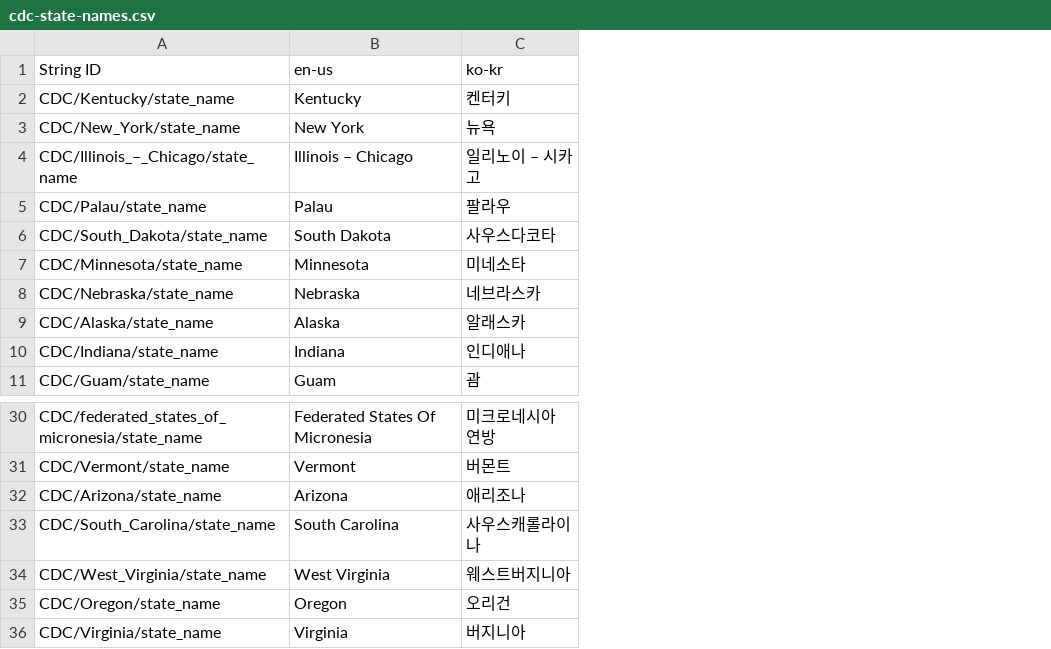
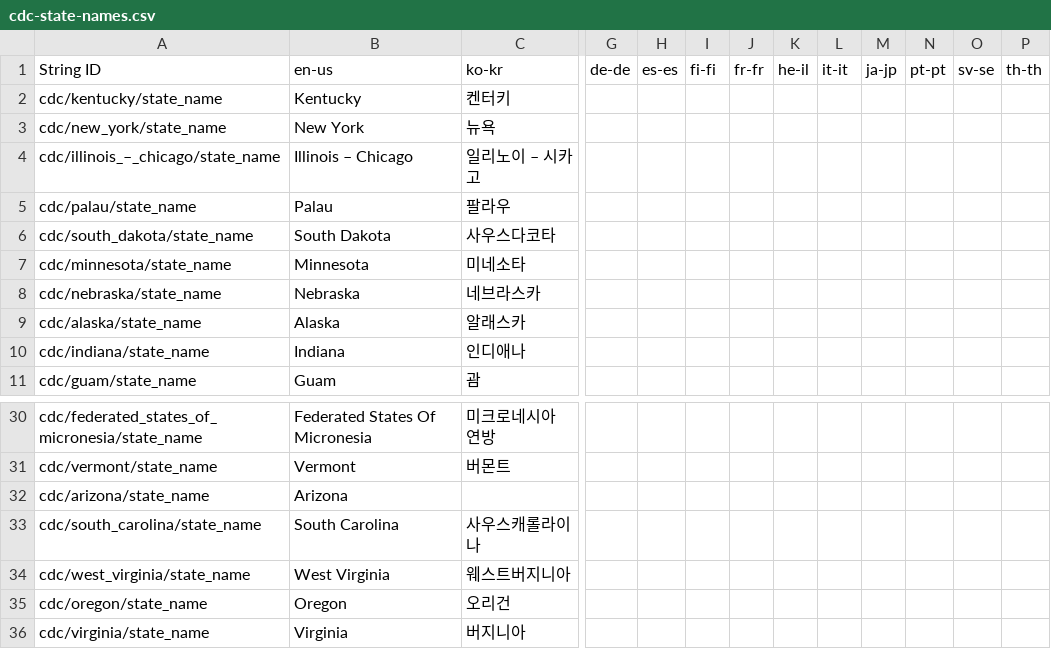
Before and after one commit to microsoft/covid-vaccine-bot, a CSV file: packages/plans/data/localization/cdc-state-names.csv, drawn as a sheet; only a part is shown, gaps mark what is left out; removed rows and columns are numbered as before the commit, all else as after; the diff covers the shown part only; the diff names each change by its address in the sheet, - before the commit and + after, or states it on an @@ line.

Commit message:
auto file update

```diff
--- a/packages/plans/data/localization/cdc-state-names.csv
+++ b/packages/plans/data/localization/cdc-state-names.csv
-column A, rows 1-11: String ID | CDC/Kentucky/state_name | CDC/New_York/state_name | CDC/Illinois_–_Chicago/state_name | CDC/Palau/state_name | CDC/South_Dakota/state_name | CDC/Minnesota/state_name | CDC/Nebraska/state_name | CDC/Alaska/state_name | CDC/Indiana/state_name | CDC/Guam/state_name; rows 30-36: CDC/federated_states_of_micronesia/state_name | CDC/Vermont/state_name | CDC/Arizona/state_name | CDC/South_Carolina/state_name | CDC/West_Virginia/state_name | CDC/Oregon/state_name | CDC/Virginia/state_name
+column A, rows 1-11: String ID | cdc/kentucky/state_name | cdc/new_york/state_name | cdc/illinois_–_chicago/state_name | cdc/palau/state_name | cdc/south_dakota/state_name | cdc/minnesota/state_name | cdc/nebraska/state_name | cdc/alaska/state_name | cdc/indiana/state_name | cdc/guam/state_name; rows 30-36: cdc/federated_states_of_micronesia/state_name | cdc/vermont/state_name | cdc/arizona/state_name | cdc/south_carolina/state_name | cdc/west_virginia/state_name | cdc/oregon/state_name | cdc/virginia/state_name
+column G, row 1: de-de
+column H, row 1: es-es
+column I, row 1: fi-fi
+column J, row 1: fr-fr
+column K, row 1: he-il
+column L, row 1: it-it
+column M, row 1: ja-jp
+column N, row 1: pt-pt
+column O, row 1: sv-se
+column P, row 1: th-th
-C32: 애리조나
+C32: (empty)
```
Also changed, not shown: 1 edited cell elsewhere in this file.
